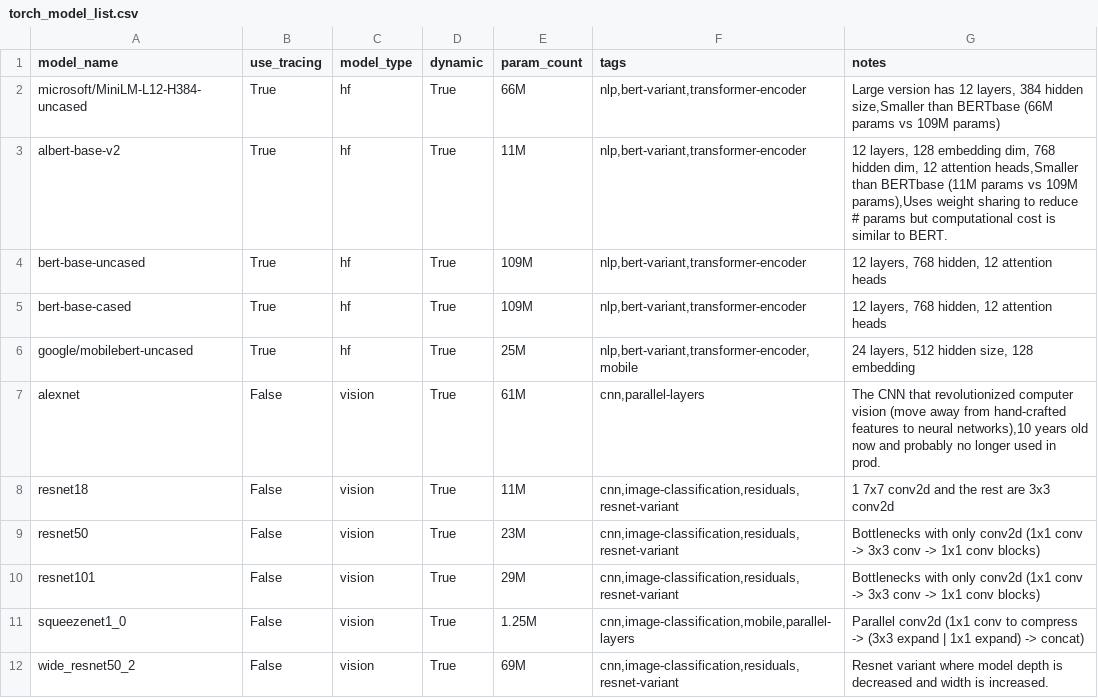
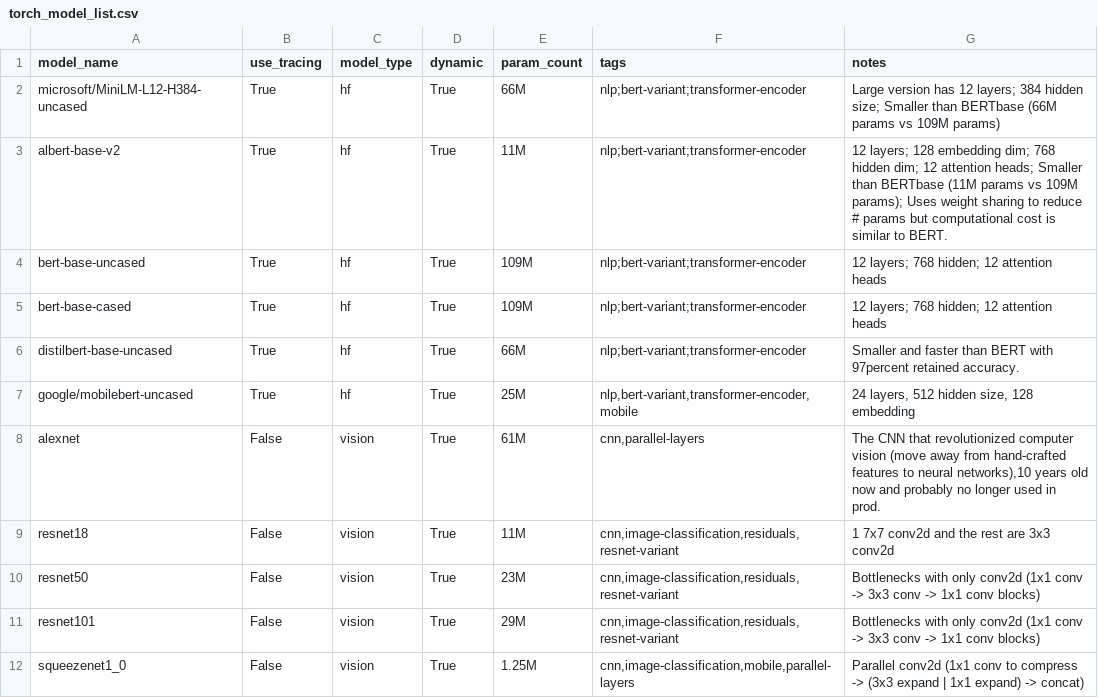
Before and after one commit to nod-ai/SHARK-Studio, a CSV file: tank/pytorch/torch_model_list.csv, drawn as a sheet; only a part is shown; the shorter side is filled out with more unchanged rows.

```diff
--- a/tank/pytorch/torch_model_list.csv
+++ b/tank/pytorch/torch_model_list.csv
@@ -1,6 +1,7 @@
 model_name, use_tracing, model_type, dynamic, param_count, tags, notes
-microsoft/MiniLM-L12-H384-uncased,True,hf,True,66M,"nlp,bert-variant,transformer-encoder","Large version has 12 layers, 384 hidden size,Smaller than BERTbase (66M params vs 109M params)"
-albert-base-v2,True,hf,True,11M,"nlp,bert-variant,transformer-encoder","12 layers, 128 embedding dim, 768 hidden dim, 12 attention heads,Smaller than BERTbase (11M params vs 109M params),Uses weight sharing to reduce # params but computational cost is similar to BERT."
-bert-base-uncased,True,hf,True,109M,"nlp,bert-variant,transformer-encoder","12 layers, 768 hidden, 12 attention heads"
-bert-base-cased,True,hf,True,109M,"nlp,bert-variant,transformer-encoder","12 layers, 768 hidden, 12 attention heads"
+microsoft/MiniLM-L12-H384-uncased,True,hf,True,66M,"nlp;bert-variant;transformer-encoder","Large version has 12 layers; 384 hidden size; Smaller than BERTbase (66M params vs 109M params)"
+albert-base-v2,True,hf,True,11M,"nlp;bert-variant;transformer-encoder","12 layers; 128 embedding dim; 768 hidden dim; 12 attention heads; Smaller than BERTbase (11M params vs 109M params); Uses weight sharing to reduce # params but computational cost is similar to BERT."
+bert-base-uncased,True,hf,True,109M,"nlp;bert-variant;transformer-encoder","12 layers; 768 hidden; 12 attention heads"
+bert-base-cased,True,hf,True,109M,"nlp;bert-variant;transformer-encoder","12 layers; 768 hidden; 12 attention heads"
+distilbert-base-uncased,True,hf,True,66M,"nlp;bert-variant;transformer-encoder","Smaller and faster than BERT with 97percent retained accuracy."
 google/mobilebert-uncased,True,hf,True,25M,"nlp,bert-variant,transformer-encoder,mobile","24 layers, 512 hidden size, 128 embedding"
```
Also changed, not shown: 46 other files.
